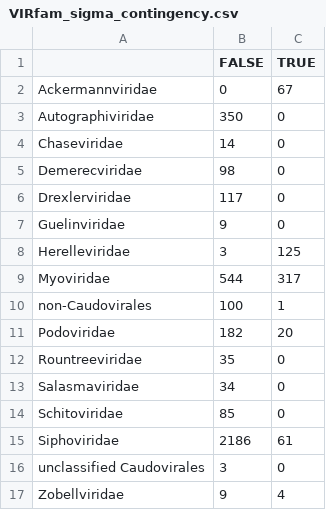
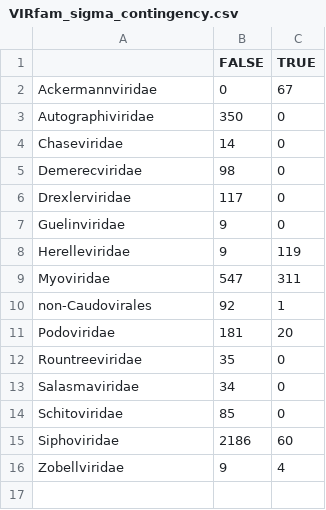
Before and after one commit to LennonLab/sigma-spore-phage, a CSV file: vogdb/data/VIRfam_sigma_contingency.csv, drawn as a sheet.

Commit message:
N sigma with genome custering

```diff
--- a/vogdb/data/VIRfam_sigma_contingency.csv
+++ b/vogdb/data/VIRfam_sigma_contingency.csv
@@ -7,6 +7,6 @@
 "Guelinviridae",9,0
-"Herelleviridae",3,125
-"Myoviridae",544,317
-"non-Caudovirales",100,1
-"Podoviridae",182,20
+"Herelleviridae",9,119
+"Myoviridae",547,311
+"non-Caudovirales",92,1
+"Podoviridae",181,20
 "Rountreeviridae",35,0
@@ -14,4 +14,3 @@
 "Schitoviridae",85,0
-"Siphoviridae",2186,61
-"unclassified Caudovirales",3,0
+"Siphoviridae",2186,60
 "Zobellviridae",9,4
```
Also changed, not shown: vogdb/data/Hphyla_sigma_contingency.csv, 16 other files.
